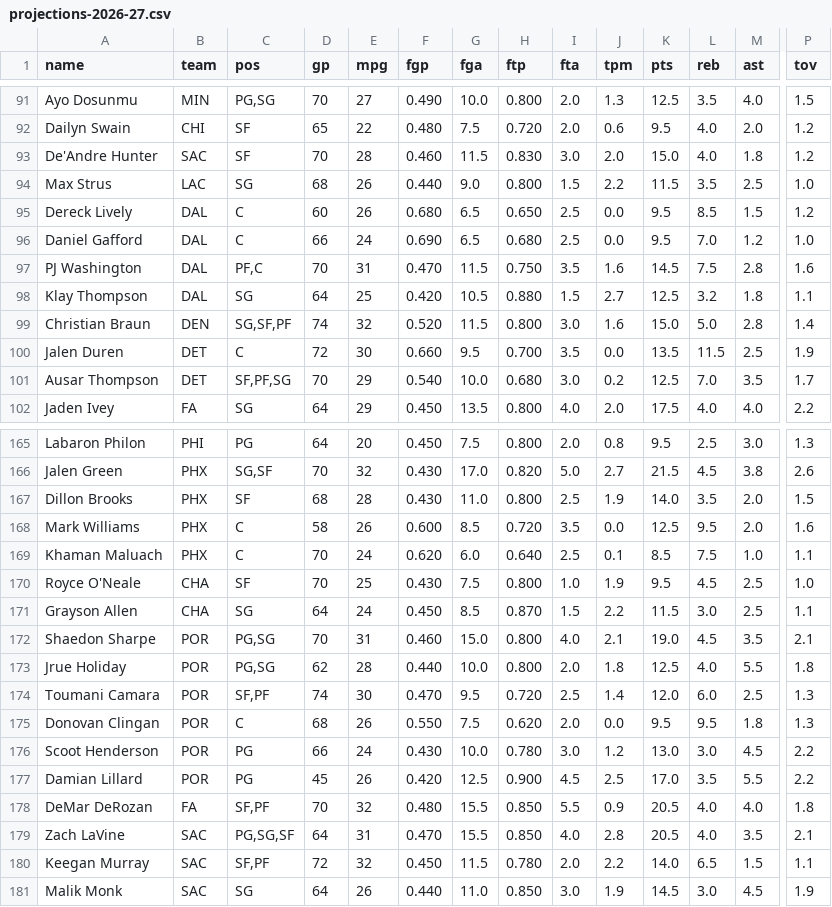
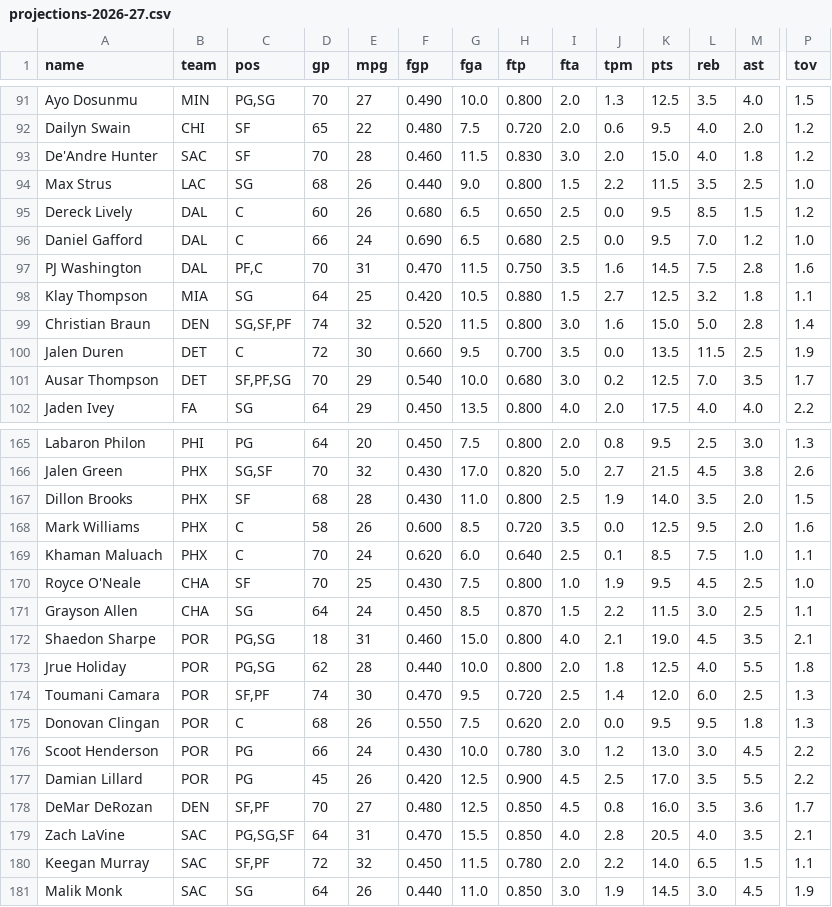
Before and after one commit to nic095layson/fantasy-basketball-2026-27, a CSV file: report/projections-2026-27.csv, drawn as a sheet; only a part is shown, gaps mark what is left out; the diff names each change by its address in the sheet, - before the commit and + after, or states it on an @@ line.

```diff
--- a/report/projections-2026-27.csv
+++ b/report/projections-2026-27.csv
-B98 (team): DAL
+B98 (team): MIA
-D172 (gp): 70
+D172 (gp): 18
-B178 (team): FA
+B178 (team): DEN
-E178 (mpg): 32
+E178 (mpg): 27
-G178 (fga): 15.5
+G178 (fga): 12.5
-I178 (fta): 5.5
+I178 (fta): 4.5
-J178 (tpm): 0.9
+J178 (tpm): 0.8
-K178 (pts): 20.5
+K178 (pts): 16.0
-L178 (reb): 4.0
+L178 (reb): 3.5
-M178 (ast): 4.0
+M178 (ast): 3.6
-P178 (tov): 1.8
+P178 (tov): 1.7
```
Also changed, not shown: report/roster-provenance.csv, 4 other files.
